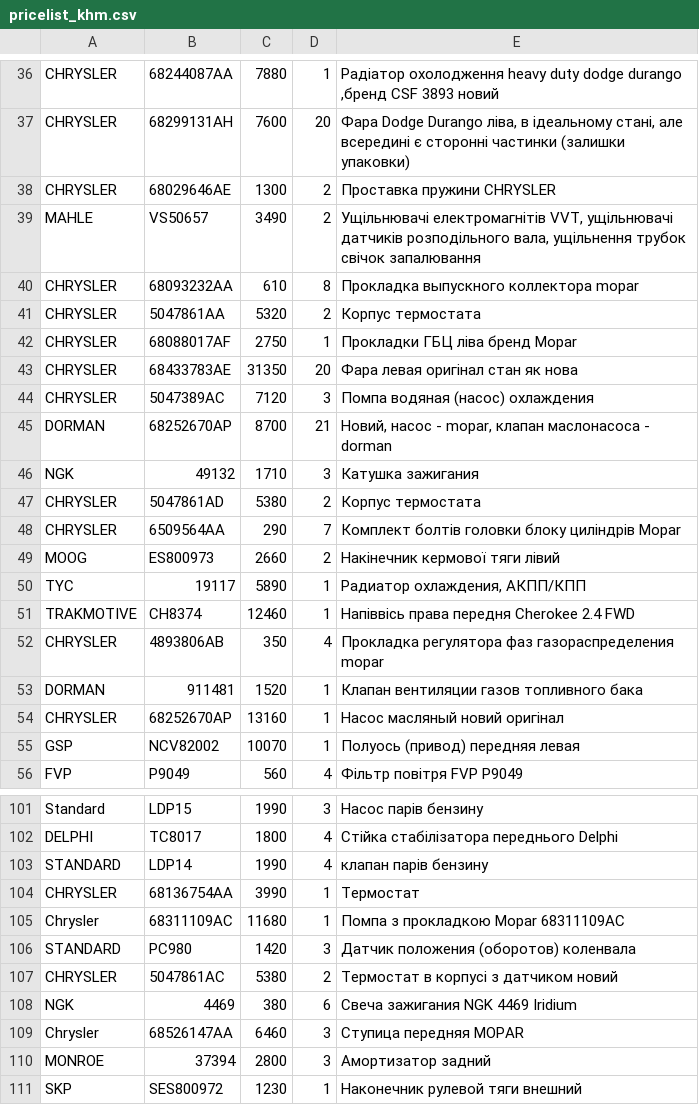
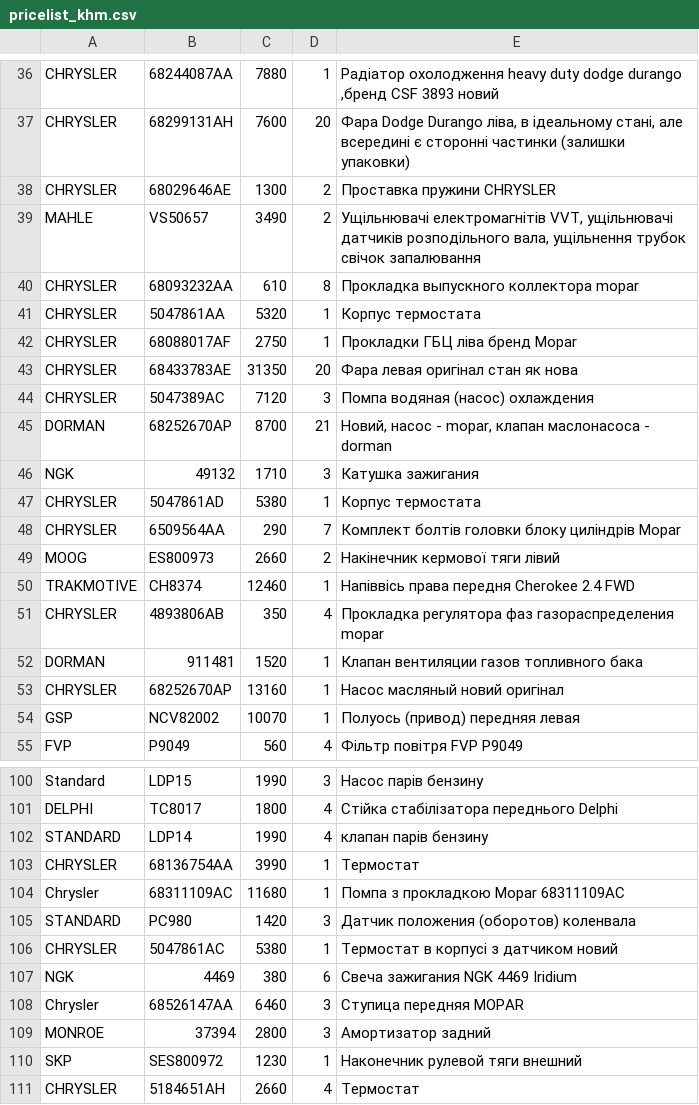
Before and after one commit to xvalikan/avtopro-pricelist, a CSV file: pricelist_khm.csv, drawn as a sheet; only a part is shown, gaps mark what is left out; the shorter side is filled out with more unchanged rows.

```diff
--- a/pricelist_khm.csv
+++ b/pricelist_khm.csv
@@ -40,3 +40,3 @@ MAHLE;VS50657;3490;2;Ущільнювачі електромагнітів VVT,
 CHRYSLER;68093232AA;610;8;Прокладка выпускного коллектора mopar
-CHRYSLER;5047861AA;5320;2;Корпус термостата
+CHRYSLER;5047861AA;5320;1;Корпус термостата
 CHRYSLER;68088017AF;2750;1;Прокладки ГБЦ ліва бренд Mopar
@@ -46,6 +46,5 @@ DORMAN;68252670AP;8700;21;Новий, насос - mopar, клапан масл
 NGK;49132;1710;3;Катушка зажигания
-CHRYSLER;5047861AD;5380;2;Корпус термостата
+CHRYSLER;5047861AD;5380;1;Корпус термостата
 CHRYSLER;6509564AA;290;7;Комплект болтів головки блоку циліндрів Mopar
 MOOG;ES800973;2660;2;Накінечник кермової тяги лівий
-TYC;19117;5890;1;Радиатор охлаждения, АКПП/КПП
 TRAKMOTIVE;CH8374;12460;1;Напіввісь права передня Cherokee 2.4 FWD
@@ -106,3 +105,3 @@ Chrysler;68311109AC;11680;1;Помпа з прокладкою Mopar 68311109AC
 STANDARD;PC980;1420;3;Датчик положения (оборотов) коленвала
-CHRYSLER;5047861AC;5380;2;Термостат в корпусі з датчиком новий
+CHRYSLER;5047861AC;5380;1;Термостат в корпусі з датчиком новий
 NGK;4469;380;6;Свеча зажигания NGK 4469 Iridium
```
Also changed, not shown: pricelist.csv, pricelist_lviv.csv.
